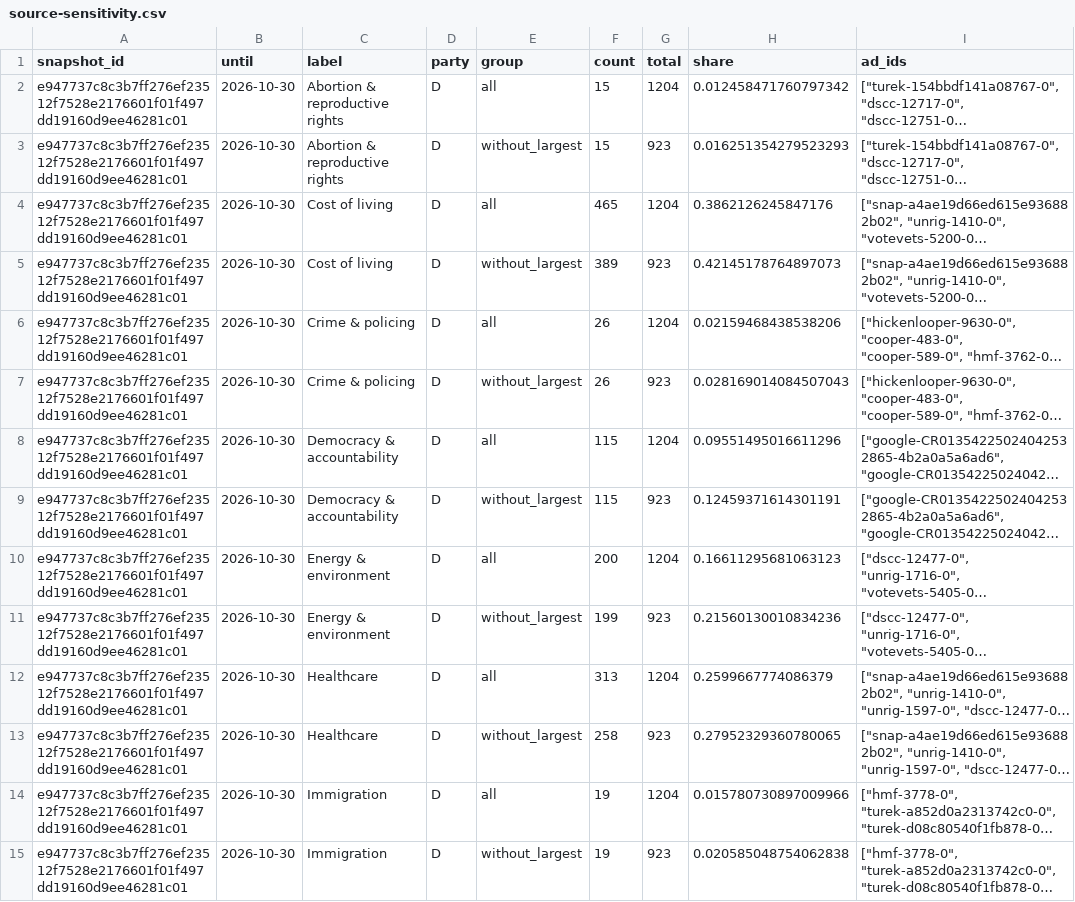
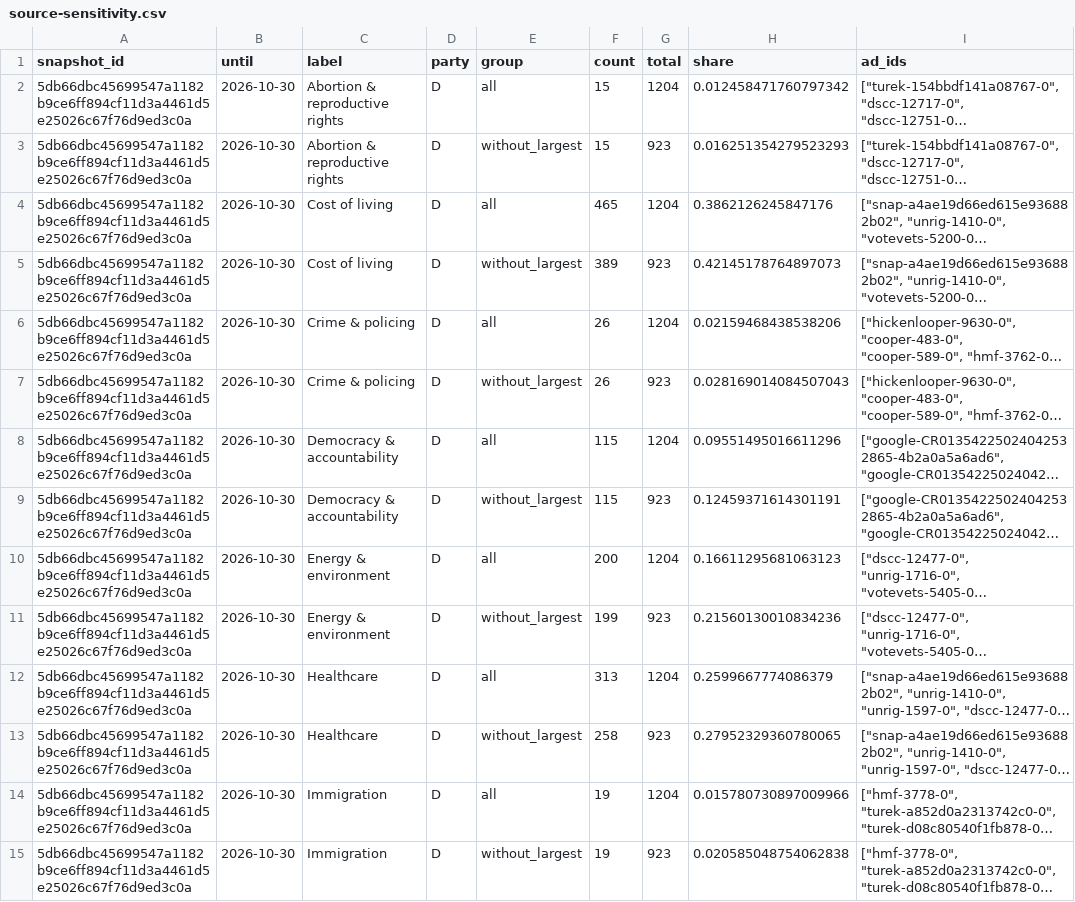
Before and after one commit to hanshanley/political-ads, a CSV file: outputs/figures/source-sensitivity.csv, drawn as a sheet; only a part is shown; long unchanged cells end in …; the diff covers the shown part only; the diff names each change by its address in the sheet, - before the commit and + after, or states it on an @@ line.

```diff
--- a/outputs/figures/source-sensitivity.csv
+++ b/outputs/figures/source-sensitivity.csv
-A2:A15 (snapshot_id): e947737c8c3b7ff276ef23512f7528e2176601f01f497dd19160d9ee46281c01
+A2:A15 (snapshot_id): 5db66dbc45699547a1182b9ce6ff894cf11d3a4461d5e25026c67f76d9ed3c0a
```
Also changed, not shown: 78 edited cells elsewhere in this file, outputs/figures/ad-strategy.csv, outputs/figures/issue-language.csv, 34 other files.
